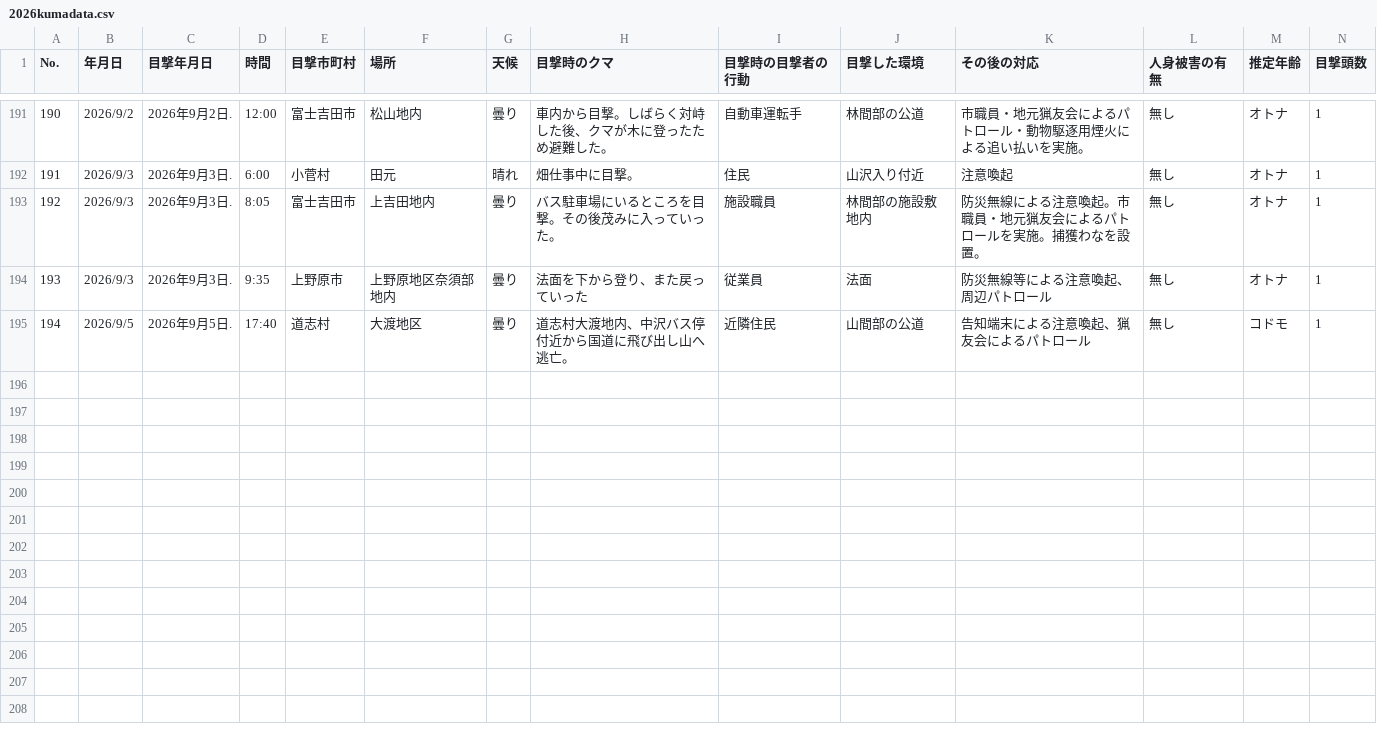
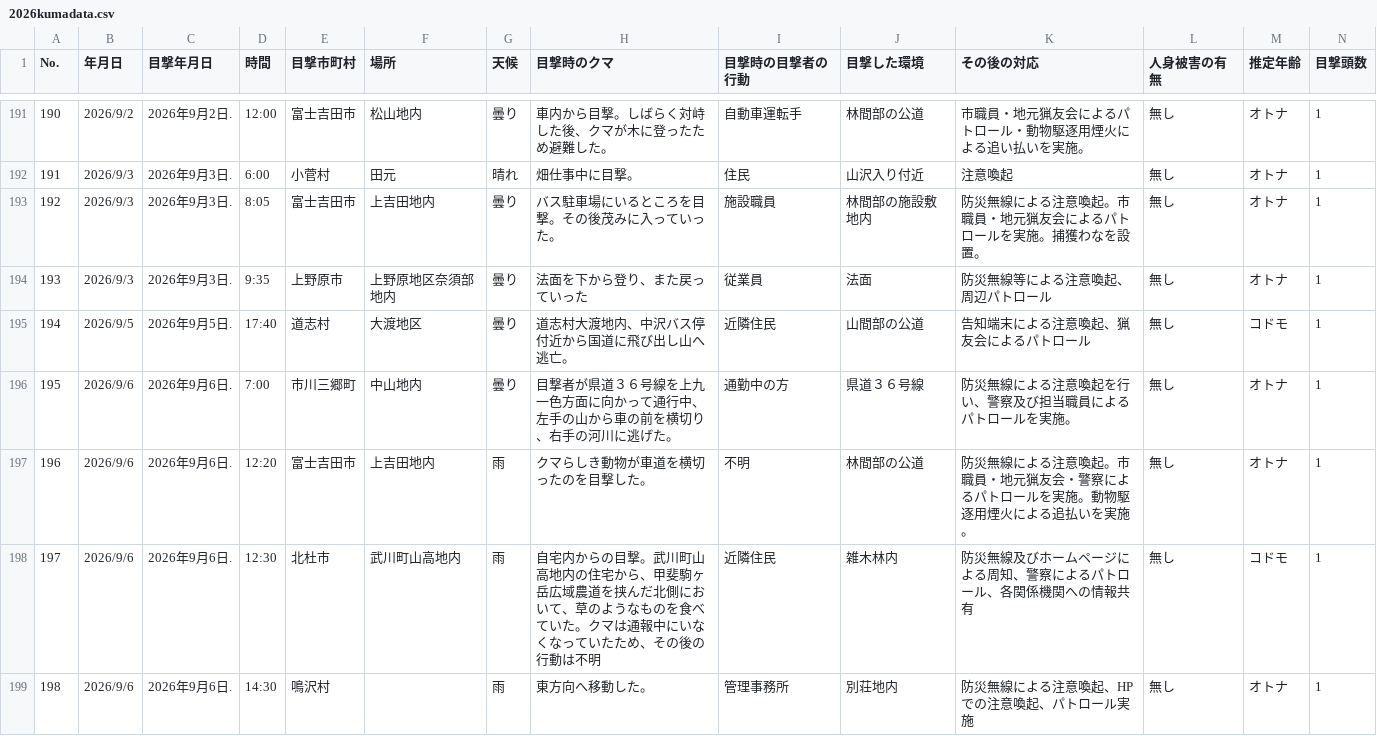
Before and after one commit to shingen-py/sample_20260808, a CSV file: data/2026kumadata.csv, drawn as a sheet; only a part is shown, gaps mark what is left out; rows hold the shown columns only; the diff names each change by its address in the sheet, - before the commit and + after, or states it on an @@ line.

```diff
--- a/data/2026kumadata.csv
+++ b/data/2026kumadata.csv
+row 196: 195 | 2026/9/6 | 2026年9月6日. | 7:00 | 市川三郷町 | 中山地内 | 曇り | 目撃者が県道３６号線を上九一色方面に向かって通行中、左手の山から車の前を横切り、右手の河川に逃げた。 | 通勤中の方 | 県道３６号線 | 防災無線による注意喚起を行い、警察及び担当職員によるパトロールを実施。 | 無し | オトナ | 1
+row 197: 196 | 2026/9/6 | 2026年9月6日. | 12:20 | 富士吉田市 | 上吉田地内 | 雨 | クマらしき動物が車道を横切ったのを目撃した。 | 不明 | 林間部の公道 | 防災無線による注意喚起。市職員・地元猟友会・警察によるパトロールを実施。動物駆逐用煙火による追払いを実施。 | 無し | オトナ | 1
+row 198: 197 | 2026/9/6 | 2026年9月6日. | 12:30 | 北杜市 | 武川町山高地内 | 雨 | 自宅内からの目撃。武川町山高地内の住宅から、甲斐駒ヶ岳広域農道を挟んだ北側において、草のようなものを食べていた。クマは通報中にいなくなっていたため、その後の行動は不明 | 近隣住民 | 雑木林内 | 防災無線及びホームページによる周知、警察によるパトロール、各関係機関への情報共有 | 無し | コドモ | 1
+row 199: 198 | 2026/9/6 | 2026年9月6日. | 14:30 | 鳴沢村 |  | 雨 | 東方向へ移動した。 | 管理事務所 | 別荘地内 | 防災無線による注意喚起、HPでの注意喚起、パトロール実施 | 無し | オトナ | 1
```
Also changed, not shown: data/2026kumadata_new.csv, 1 other file.
